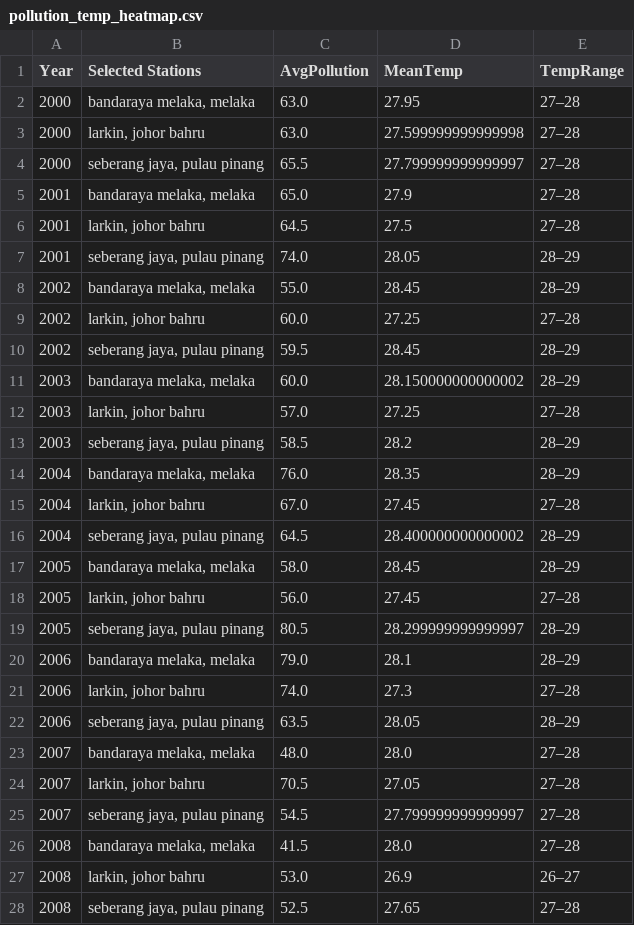
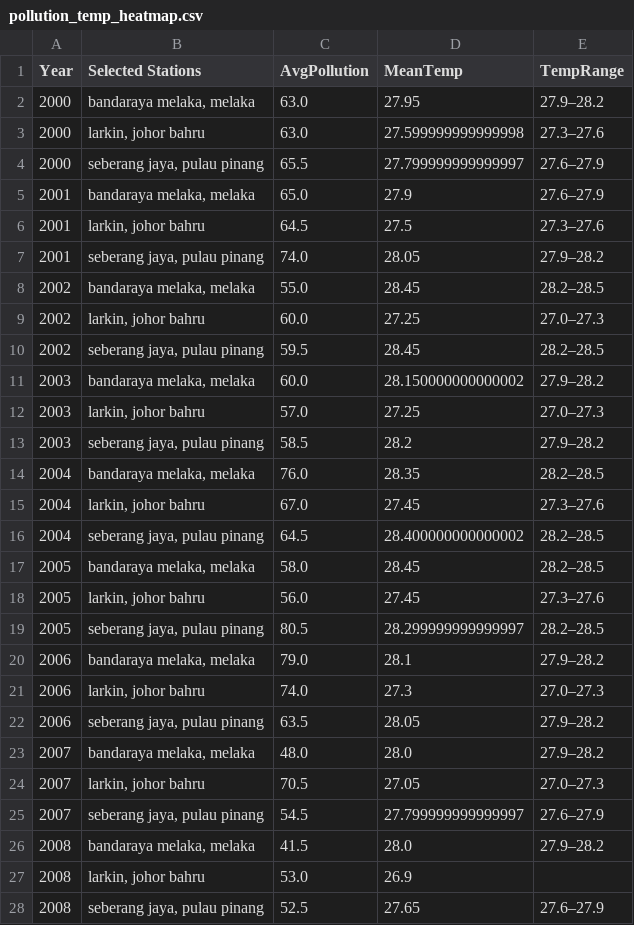
Before and after one commit to Xuannn28/FIT3179-Data-VIsualization-2, a CSV file: data/pollution_temp_heatmap.csv, drawn as a sheet; only a part is shown; the diff covers the shown part only.

Commit message:
Reclean pollution vs temperature dataset

```diff
--- a/data/pollution_temp_heatmap.csv
+++ b/data/pollution_temp_heatmap.csv
@@ -1,28 +1,28 @@
 Year,Selected Stations,AvgPollution,MeanTemp,TempRange
-2000,"bandaraya melaka, melaka",63.0,27.95,27–28
-2000,"larkin, johor bahru",63.0,27.599999999999998,27–28
-2000,"seberang jaya, pulau pinang",65.5,27.799999999999997,27–28
-2001,"bandaraya melaka, melaka",65.0,27.9,27–28
-2001,"larkin, johor bahru",64.5,27.5,27–28
-2001,"seberang jaya, pulau pinang",74.0,28.05,28–29
-2002,"bandaraya melaka, melaka",55.0,28.45,28–29
-2002,"larkin, johor bahru",60.0,27.25,27–28
-2002,"seberang jaya, pulau pinang",59.5,28.45,28–29
-2003,"bandaraya melaka, melaka",60.0,28.150000000000002,28–29
-2003,"larkin, johor bahru",57.0,27.25,27–28
-2003,"seberang jaya, pulau pinang",58.5,28.2,28–29
-2004,"bandaraya melaka, melaka",76.0,28.35,28–29
-2004,"larkin, johor bahru",67.0,27.45,27–28
-2004,"seberang jaya, pulau pinang",64.5,28.400000000000002,28–29
-2005,"bandaraya melaka, melaka",58.0,28.45,28–29
-2005,"larkin, johor bahru",56.0,27.45,27–28
-2005,"seberang jaya, pulau pinang",80.5,28.299999999999997,28–29
-2006,"bandaraya melaka, melaka",79.0,28.1,28–29
-2006,"larkin, johor bahru",74.0,27.3,27–28
-2006,"seberang jaya, pulau pinang",63.5,28.05,28–29
-2007,"bandaraya melaka, melaka",48.0,28.0,27–28
-2007,"larkin, johor bahru",70.5,27.05,27–28
-2007,"seberang jaya, pulau pinang",54.5,27.799999999999997,27–28
-2008,"bandaraya melaka, melaka",41.5,28.0,27–28
-2008,"larkin, johor bahru",53.0,26.9,26–27
-2008,"seberang jaya, pulau pinang",52.5,27.65,27–28
+2000,"bandaraya melaka, melaka",63.0,27.95,27.9–28.2
+2000,"larkin, johor bahru",63.0,27.599999999999998,27.3–27.6
+2000,"seberang jaya, pulau pinang",65.5,27.799999999999997,27.6–27.9
+2001,"bandaraya melaka, melaka",65.0,27.9,27.6–27.9
+2001,"larkin, johor bahru",64.5,27.5,27.3–27.6
+2001,"seberang jaya, pulau pinang",74.0,28.05,27.9–28.2
+2002,"bandaraya melaka, melaka",55.0,28.45,28.2–28.5
+2002,"larkin, johor bahru",60.0,27.25,27.0–27.3
+2002,"seberang jaya, pulau pinang",59.5,28.45,28.2–28.5
+2003,"bandaraya melaka, melaka",60.0,28.150000000000002,27.9–28.2
+2003,"larkin, johor bahru",57.0,27.25,27.0–27.3
+2003,"seberang jaya, pulau pinang",58.5,28.2,27.9–28.2
+2004,"bandaraya melaka, melaka",76.0,28.35,28.2–28.5
+2004,"larkin, johor bahru",67.0,27.45,27.3–27.6
+2004,"seberang jaya, pulau pinang",64.5,28.400000000000002,28.2–28.5
+2005,"bandaraya melaka, melaka",58.0,28.45,28.2–28.5
+2005,"larkin, johor bahru",56.0,27.45,27.3–27.6
+2005,"seberang jaya, pulau pinang",80.5,28.299999999999997,28.2–28.5
+2006,"bandaraya melaka, melaka",79.0,28.1,27.9–28.2
+2006,"larkin, johor bahru",74.0,27.3,27.0–27.3
+2006,"seberang jaya, pulau pinang",63.5,28.05,27.9–28.2
+2007,"bandaraya melaka, melaka",48.0,28.0,27.9–28.2
+2007,"larkin, johor bahru",70.5,27.05,27.0–27.3
+2007,"seberang jaya, pulau pinang",54.5,27.799999999999997,27.6–27.9
+2008,"bandaraya melaka, melaka",41.5,28.0,27.9–28.2
+2008,"larkin, johor bahru",53.0,26.9,
+2008,"seberang jaya, pulau pinang",52.5,27.65,27.6–27.9
```
Also changed, not shown: 36 edited cells elsewhere in this file, 2 other files.
